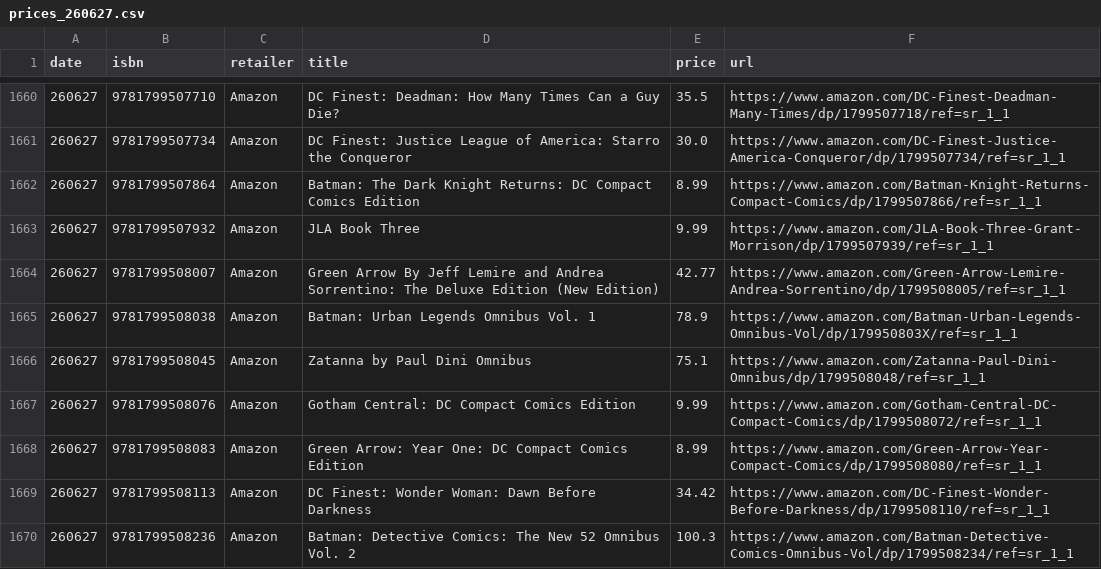
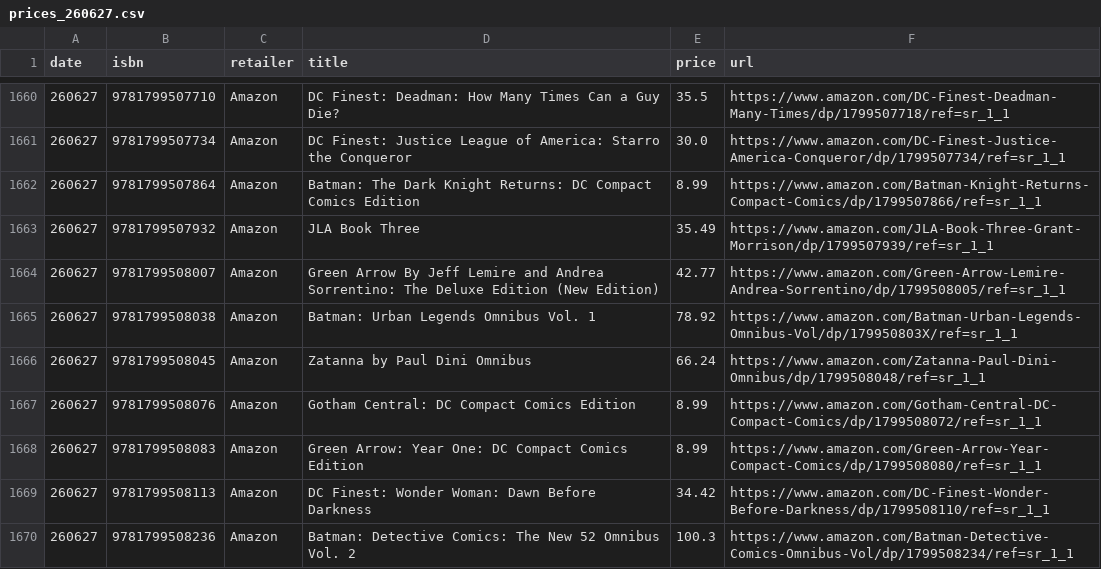
Before and after one commit to grayespinoza/graphic-novel-price-database, a CSV file: prices/prices_260627.csv, drawn as a sheet; only a part is shown, gaps mark what is left out; the diff covers the shown part only.

```diff
--- a/prices/prices_260627.csv
+++ b/prices/prices_260627.csv
@@ -1662,7 +1662,7 @@ date,isbn,retailer,title,price,url
 260627,9781799507864,Amazon,Batman: The Dark Knight Returns: DC Compact Comics Edition,8.99,https://www.amazon.com/Batman-Knight-Returns-Compact-Comics/dp/1799507866/ref=sr_1_1
-260627,9781799507932,Amazon,JLA Book Three,9.99,https://www.amazon.com/JLA-Book-Three-Grant-Morrison/dp/1799507939/ref=sr_1_1
+260627,9781799507932,Amazon,JLA Book Three,35.49,https://www.amazon.com/JLA-Book-Three-Grant-Morrison/dp/1799507939/ref=sr_1_1
 260627,9781799508007,Amazon,Green Arrow By Jeff Lemire and Andrea Sorrentino: The Deluxe Edition (New Edition),42.77,https://www.amazon.com/Green-Arrow-Lemire-Andrea-Sorrentino/dp/1799508005/ref=sr_1_1
-260627,9781799508038,Amazon,Batman: Urban Legends Omnibus Vol. 1,78.9,https://www.amazon.com/Batman-Urban-Legends-Omnibus-Vol/dp/179950803X/ref=sr_1_1
-260627,9781799508045,Amazon,Zatanna by Paul Dini Omnibus,75.1,https://www.amazon.com/Zatanna-Paul-Dini-Omnibus/dp/1799508048/ref=sr_1_1
-260627,9781799508076,Amazon,Gotham Central: DC Compact Comics Edition,9.99,https://www.amazon.com/Gotham-Central-DC-Compact-Comics/dp/1799508072/ref=sr_1_1
+260627,9781799508038,Amazon,Batman: Urban Legends Omnibus Vol. 1,78.92,https://www.amazon.com/Batman-Urban-Legends-Omnibus-Vol/dp/179950803X/ref=sr_1_1
+260627,9781799508045,Amazon,Zatanna by Paul Dini Omnibus,66.24,https://www.amazon.com/Zatanna-Paul-Dini-Omnibus/dp/1799508048/ref=sr_1_1
+260627,9781799508076,Amazon,Gotham Central: DC Compact Comics Edition,8.99,https://www.amazon.com/Gotham-Central-DC-Compact-Comics/dp/1799508072/ref=sr_1_1
 260627,9781799508083,Amazon,Green Arrow: Year One: DC Compact Comics Edition,8.99,https://www.amazon.com/Green-Arrow-Year-Compact-Comics/dp/1799508080/ref=sr_1_1
```
Also changed, not shown: 51 edited cells elsewhere in this file.
